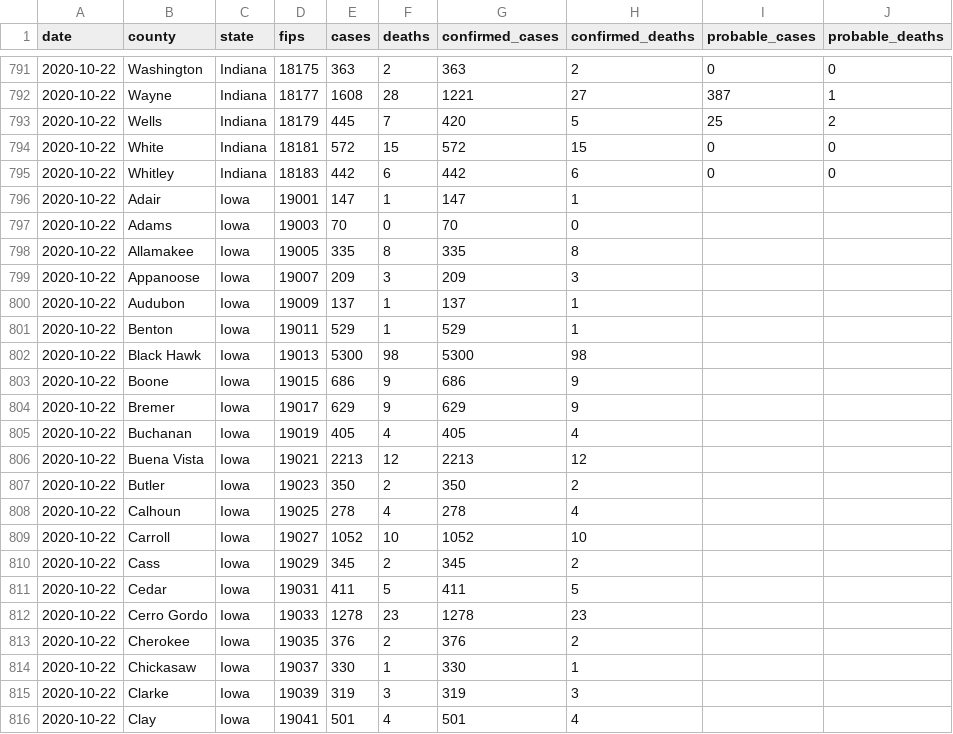
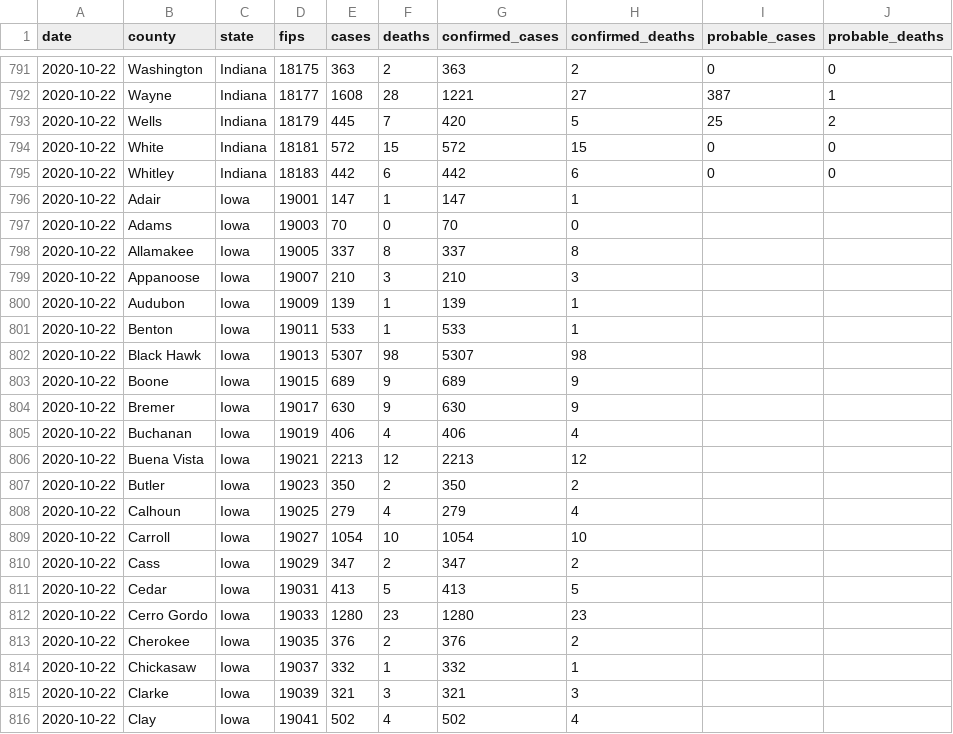
Before and after one commit to freedmand/covid19map.us, a CSV file: preprocessing/live.csv, drawn as a sheet; only a part is shown, gaps mark what is left out; the diff covers the shown part only.

Commit message:
Automatic data update (Oct 22, 2020 at 10:05 AM EDT)

```diff
--- a/preprocessing/live.csv
+++ b/preprocessing/live.csv
@@ -797,20 +797,20 @@ date,county,state,fips,cases,deaths,confirmed_cases,confirmed_deaths,probable_ca
 2020-10-22,Adams,Iowa,19003,70,0,70,0,,
-2020-10-22,Allamakee,Iowa,19005,335,8,335,8,,
-2020-10-22,Appanoose,Iowa,19007,209,3,209,3,,
-2020-10-22,Audubon,Iowa,19009,137,1,137,1,,
-2020-10-22,Benton,Iowa,19011,529,1,529,1,,
-2020-10-22,Black Hawk,Iowa,19013,5300,98,5300,98,,
-2020-10-22,Boone,Iowa,19015,686,9,686,9,,
-2020-10-22,Bremer,Iowa,19017,629,9,629,9,,
-2020-10-22,Buchanan,Iowa,19019,405,4,405,4,,
+2020-10-22,Allamakee,Iowa,19005,337,8,337,8,,
+2020-10-22,Appanoose,Iowa,19007,210,3,210,3,,
+2020-10-22,Audubon,Iowa,19009,139,1,139,1,,
+2020-10-22,Benton,Iowa,19011,533,1,533,1,,
+2020-10-22,Black Hawk,Iowa,19013,5307,98,5307,98,,
+2020-10-22,Boone,Iowa,19015,689,9,689,9,,
+2020-10-22,Bremer,Iowa,19017,630,9,630,9,,
+2020-10-22,Buchanan,Iowa,19019,406,4,406,4,,
 2020-10-22,Buena Vista,Iowa,19021,2213,12,2213,12,,
 2020-10-22,Butler,Iowa,19023,350,2,350,2,,
-2020-10-22,Calhoun,Iowa,19025,278,4,278,4,,
-2020-10-22,Carroll,Iowa,19027,1052,10,1052,10,,
-2020-10-22,Cass,Iowa,19029,345,2,345,2,,
-2020-10-22,Cedar,Iowa,19031,411,5,411,5,,
-2020-10-22,Cerro Gordo,Iowa,19033,1278,23,1278,23,,
+2020-10-22,Calhoun,Iowa,19025,279,4,279,4,,
+2020-10-22,Carroll,Iowa,19027,1054,10,1054,10,,
+2020-10-22,Cass,Iowa,19029,347,2,347,2,,
+2020-10-22,Cedar,Iowa,19031,413,5,413,5,,
+2020-10-22,Cerro Gordo,Iowa,19033,1280,23,1280,23,,
 2020-10-22,Cherokee,Iowa,19035,376,2,376,2,,
-2020-10-22,Chickasaw,Iowa,19037,330,1,330,1,,
-2020-10-22,Clarke,Iowa,19039,319,3,319,3,,
-2020-10-22,Clay,Iowa,19041,501,4,501,4,,
+2020-10-22,Chickasaw,Iowa,19037,332,1,332,1,,
+2020-10-22,Clarke,Iowa,19039,321,3,321,3,,
+2020-10-22,Clay,Iowa,19041,502,4,502,4,,
```
Also changed, not shown: 92 edited cells elsewhere in this file, 3 other files.
